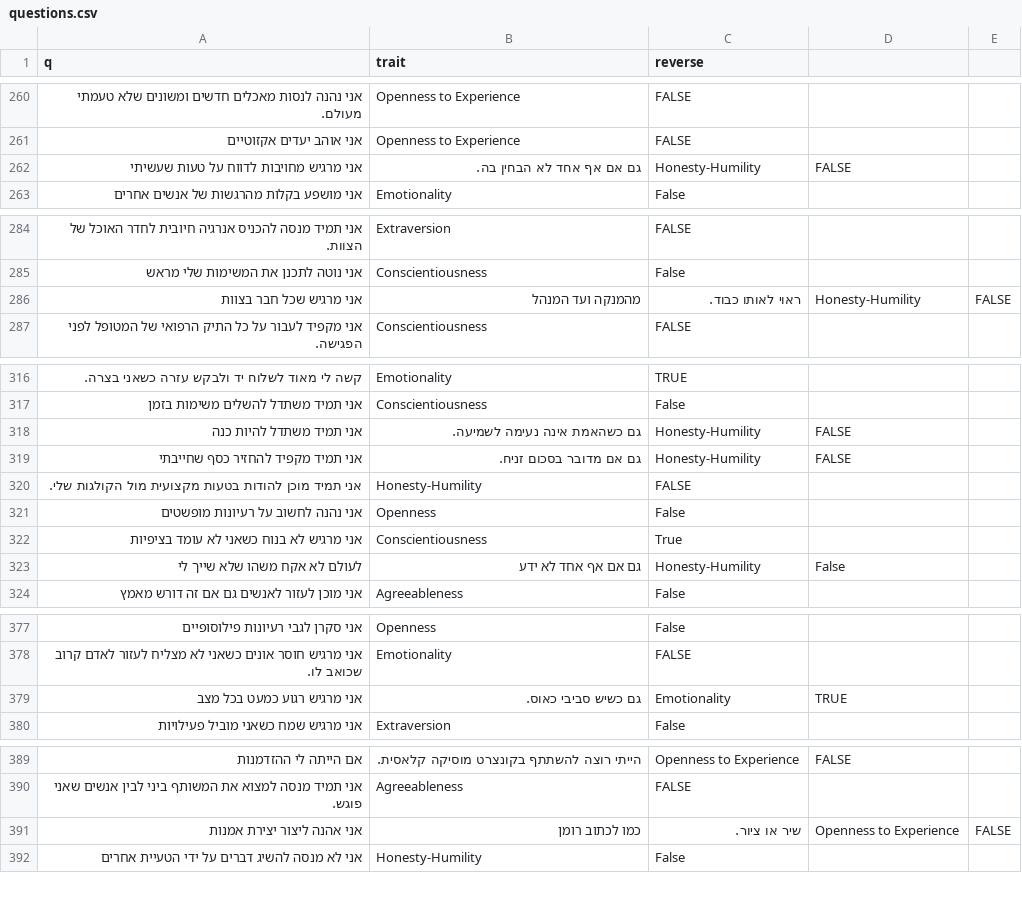
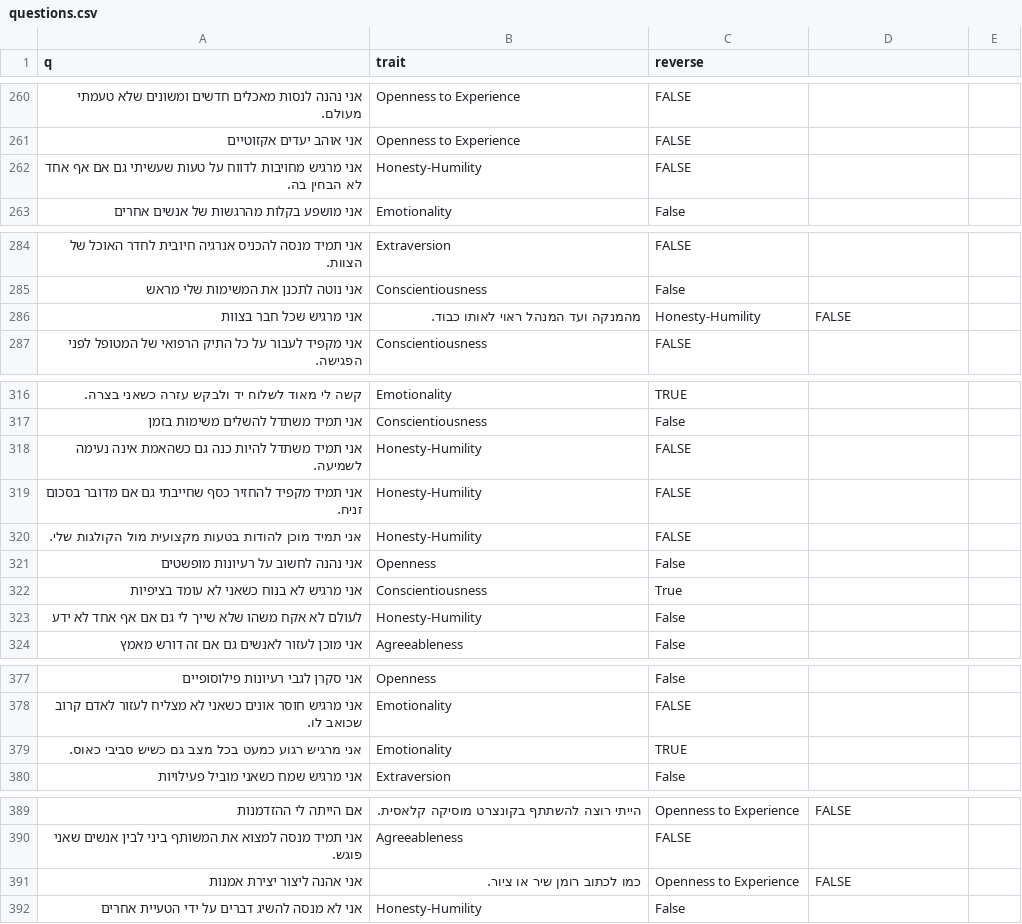
Before and after one commit to nbh880-web/med-test, a CSV file: data/questions.csv, drawn as a sheet; only a part is shown, gaps mark what is left out.

Commit message:
Update questions.csv

```diff
--- a/data/questions.csv
+++ b/data/questions.csv
@@ -261,3 +261,3 @@ q,trait,reverse
 אני אוהב יעדים אקזוטיים,Openness to Experience,FALSE
-אני מרגיש מחויבות לדווח על טעות שעשיתי, גם אם אף אחד לא הבחין בה.,Honesty-Humility,FALSE
+אני מרגיש מחויבות לדווח על טעות שעשיתי גם אם אף אחד לא הבחין בה.,Honesty-Humility,FALSE
 אני מושפע בקלות מהרגשות של אנשים אחרים,Emotionality,False
@@ -285,3 +285,3 @@ q,trait,reverse
 אני נוטה לתכנן את המשימות שלי מראש,Conscientiousness,False
-אני מרגיש שכל חבר בצוות, מהמנקה ועד המנהל, ראוי לאותו כבוד.,Honesty-Humility,FALSE
+אני מרגיש שכל חבר בצוות, מהמנקה ועד המנהל ראוי לאותו כבוד.,Honesty-Humility,FALSE
 אני מקפיד לעבור על כל התיק הרפואי של המטופל לפני הפגישה.,Conscientiousness,FALSE
@@ -317,4 +317,4 @@ q,trait,reverse
 אני תמיד משתדל להשלים משימות בזמן,Conscientiousness,False
-אני תמיד משתדל להיות כנה, גם כשהאמת אינה נעימה לשמיעה.,Honesty-Humility,FALSE
-אני תמיד מקפיד להחזיר כסף שחייבתי, גם אם מדובר בסכום זניח.,Honesty-Humility,FALSE
+אני תמיד משתדל להיות כנה גם כשהאמת אינה נעימה לשמיעה.,Honesty-Humility,FALSE
+אני תמיד מקפיד להחזיר כסף שחייבתי גם אם מדובר בסכום זניח.,Honesty-Humility,FALSE
 אני תמיד מוכן להודות בטעות מקצועית מול הקולגות שלי.,Honesty-Humility,FALSE
@@ -322,3 +322,3 @@ q,trait,reverse
 אני מרגיש לא בנוח כשאני לא עומד בציפיות,Conscientiousness,True
-לעולם לא אקח משהו שלא שייך לי, גם אם אף אחד לא ידע,Honesty-Humility,False
+לעולם לא אקח משהו שלא שייך לי גם אם אף אחד לא ידע,Honesty-Humility,False
 אני מוכן לעזור לאנשים גם אם זה דורש מאמץ,Agreeableness,False
@@ -378,3 +378,3 @@ q,trait,reverse
 אני מרגיש חוסר אונים כשאני לא מצליח לעזור לאדם קרוב שכואב לו.,Emotionality,FALSE
-אני מרגיש רגוע כמעט בכל מצב, גם כשיש סביבי כאוס.,Emotionality,TRUE
+אני מרגיש רגוע כמעט בכל מצב גם כשיש סביבי כאוס.,Emotionality,TRUE
 אני מרגיש שמח כשאני מוביל פעילויות,Extraversion,False
@@ -390,3 +390,3 @@ q,trait,reverse
 אני תמיד מנסה למצוא את המשותף ביני לבין אנשים שאני פוגש.,Agreeableness,FALSE
-אני אהנה ליצור יצירת אמנות, כמו לכתוב רומן, שיר או ציור.,Openness to Experience,FALSE
+אני אהנה ליצור יצירת אמנות, כמו לכתוב רומן שיר או ציור.,Openness to Experience,FALSE
 אני לא מנסה להשיג דברים על ידי הטעיית אחרים,Honesty-Humility,False
```
